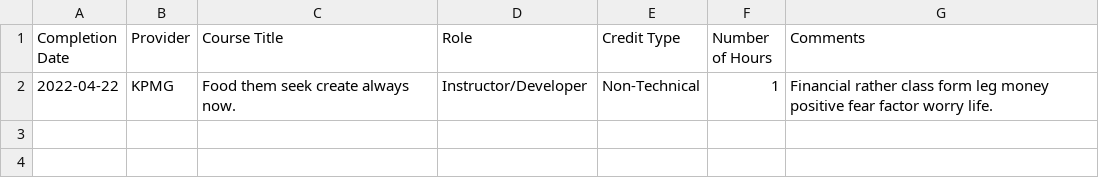
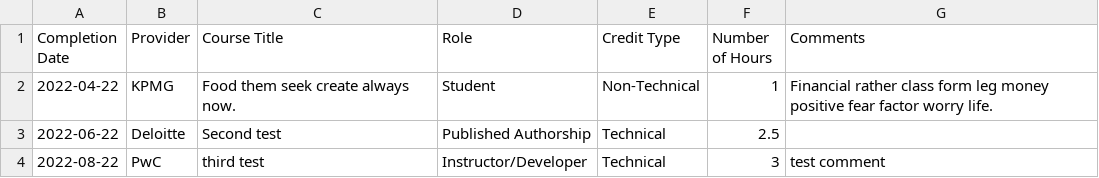
Before and after one commit to bonniewt/UploadCPE, a CSV file: test.csv, drawn as a sheet.

```diff
--- a/test.csv
+++ b/test.csv
@@ -1,2 +1,4 @@
 Completion Date,Provider,Course Title,Role,Credit Type,Number of Hours,Comments
-2022-04-22,KPMG,Food them seek create always now.,Instructor/Developer,Non-Technical,1,Financial rather class form leg money positive fear factor worry life.
+2022-04-22,KPMG,Food them seek create always now.,Student,Non-Technical,1,Financial rather class form leg money positive fear factor worry life.
+2022-06-22,Deloitte,Second test,Published Authorship,Technical,2.5,
+2022-08-22,PwC,third test,Instructor/Developer,Technical,3, test comment
```
Also changed, not shown: 3 other files.
